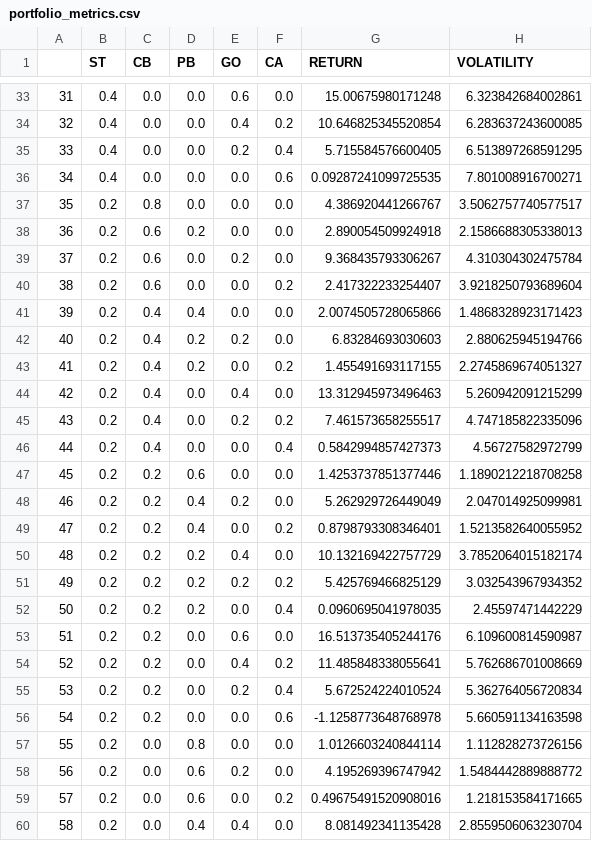
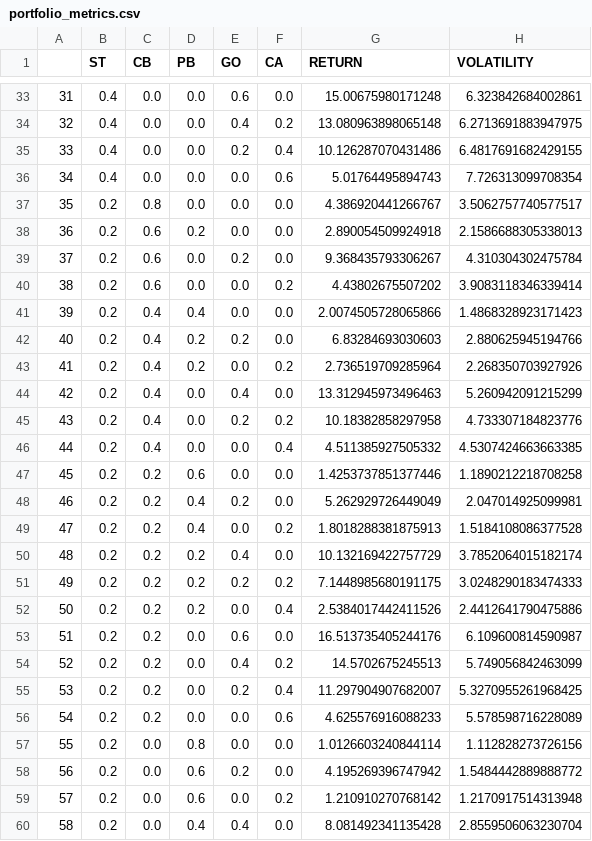
Before and after one commit to javipmontes/Programming4DS, a CSV file: Code/data/portfolio_metrics.csv, drawn as a sheet; only a part is shown, gaps mark what is left out; the diff covers the shown part only.

Commit message:
portfolio_metrics.csv uploaded with return and volatility

```diff
--- a/Code/data/portfolio_metrics.csv
+++ b/Code/data/portfolio_metrics.csv
@@ -33,5 +33,5 @@
 31,0.4,0.0,0.0,0.6,0.0,15.00675980171248,6.323842684002861
-32,0.4,0.0,0.0,0.4,0.2,10.646825345520854,6.283637243600085
-33,0.4,0.0,0.0,0.2,0.4,5.715584576600405,6.513897268591295
-34,0.4,0.0,0.0,0.0,0.6,0.09287241099725535,7.801008916700271
+32,0.4,0.0,0.0,0.4,0.2,13.080963898065148,6.2713691883947975
+33,0.4,0.0,0.0,0.2,0.4,10.126287070431486,6.4817691682429155
+34,0.4,0.0,0.0,0.0,0.6,5.01764495894743,7.726313099708354
 35,0.2,0.8,0.0,0.0,0.0,4.386920441266767,3.5062757740577517
@@ -39,22 +39,22 @@
 37,0.2,0.6,0.0,0.2,0.0,9.368435793306267,4.310304302475784
-38,0.2,0.6,0.0,0.0,0.2,2.417322233254407,3.9218250793689604
+38,0.2,0.6,0.0,0.0,0.2,4.43802675507202,3.9083118346339414
 39,0.2,0.4,0.4,0.0,0.0,2.0074505728065866,1.4868328923171423
 40,0.2,0.4,0.2,0.2,0.0,6.83284693030603,2.880625945194766
-41,0.2,0.4,0.2,0.0,0.2,1.455491693117155,2.2745869674051327
+41,0.2,0.4,0.2,0.0,0.2,2.736519709285964,2.268350703927926
 42,0.2,0.4,0.0,0.4,0.0,13.312945973496463,5.260942091215299
-43,0.2,0.4,0.0,0.2,0.2,7.461573658255517,4.747185822335096
-44,0.2,0.4,0.0,0.0,0.4,0.5842994857427373,4.56727582972799
+43,0.2,0.4,0.0,0.2,0.2,10.18382858297958,4.733307184823776
+44,0.2,0.4,0.0,0.0,0.4,4.511385927505332,4.5307424663663385
 45,0.2,0.2,0.6,0.0,0.0,1.4253737851377446,1.1890212218708258
 46,0.2,0.2,0.4,0.2,0.0,5.262929726449049,2.047014925099981
-47,0.2,0.2,0.4,0.0,0.2,0.8798793308346401,1.5213582640055952
+47,0.2,0.2,0.4,0.0,0.2,1.8018288381875913,1.5184108086377528
 48,0.2,0.2,0.2,0.4,0.0,10.132169422757729,3.7852064015182174
-49,0.2,0.2,0.2,0.2,0.2,5.425769466825129,3.032543967934352
-50,0.2,0.2,0.2,0.0,0.4,0.0960695041978035,2.45597471442229
+49,0.2,0.2,0.2,0.2,0.2,7.1448985680191175,3.0248290183474333
+50,0.2,0.2,0.2,0.0,0.4,2.5384017442411526,2.4412641790475886
 51,0.2,0.2,0.0,0.6,0.0,16.513735405244176,6.109600814590987
-52,0.2,0.2,0.0,0.4,0.2,11.485848338055641,5.762686701008669
-53,0.2,0.2,0.0,0.2,0.4,5.672524224010524,5.362764056720834
-54,0.2,0.2,0.0,0.0,0.6,-1.1258773648768978,5.660591134163598
+52,0.2,0.2,0.0,0.4,0.2,14.5702675245513,5.749056842463099
+53,0.2,0.2,0.0,0.2,0.4,11.297904907682007,5.3270955261968425
+54,0.2,0.2,0.0,0.0,0.6,4.625576916088233,5.578598716228089
 55,0.2,0.0,0.8,0.0,0.0,1.0126603240844114,1.112828273726156
 56,0.2,0.0,0.6,0.2,0.0,4.195269396747942,1.5484442889888772
-57,0.2,0.0,0.6,0.0,0.2,0.49675491520908016,1.218153584171665
+57,0.2,0.0,0.6,0.0,0.2,1.210910270768142,1.2170917514313948
 58,0.2,0.0,0.4,0.4,0.0,8.081492341135428,2.8559506063230704
```
Also changed, not shown: 111 edited cells elsewhere in this file.
